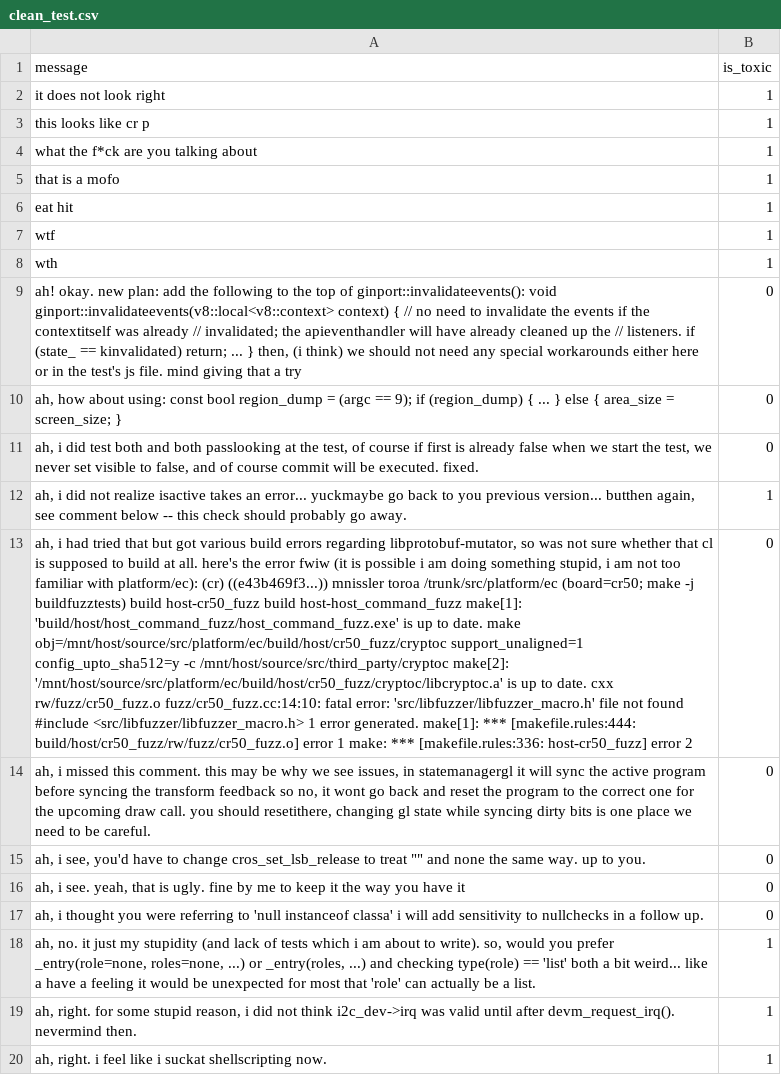
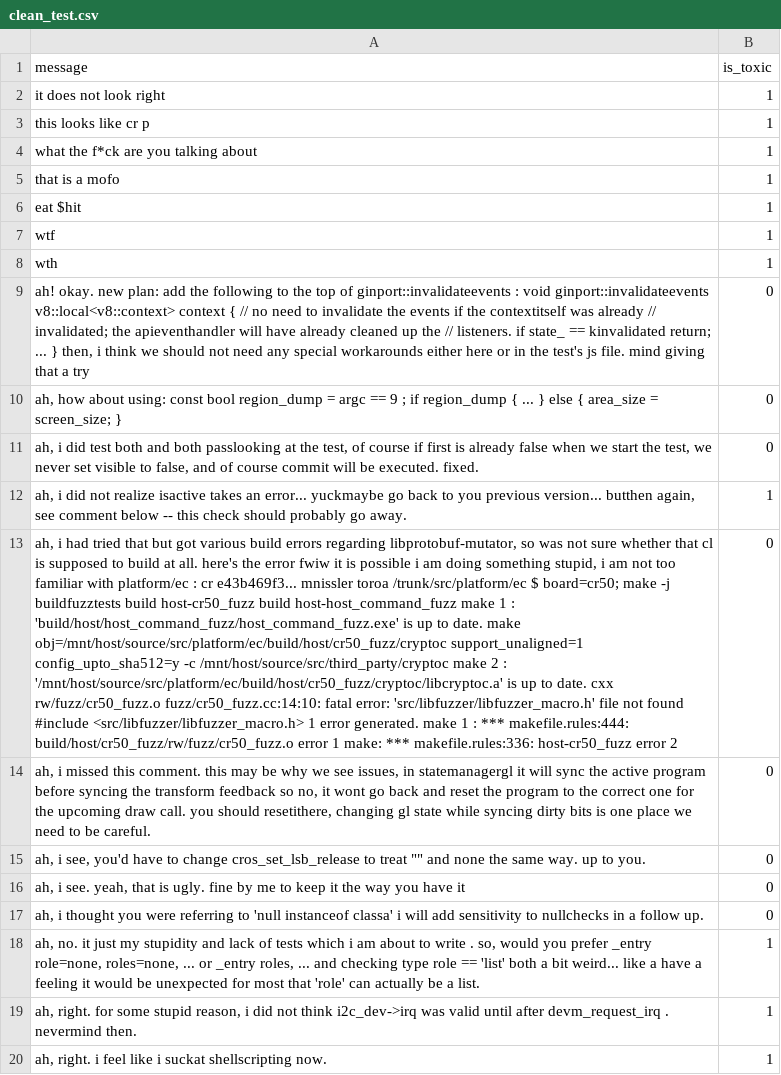
Before and after one commit to Banana-P0wer/Ai_Lab_1, a CSV file: data/preprocessed/clean_test.csv, drawn as a sheet; only a part is shown; the diff covers the shown part only; the diff names each change by its address in the sheet, - before the commit and + after, or states it on an @@ line.

Commit message:
Full clean first ai lab

```diff
--- a/data/preprocessed/clean_test.csv
+++ b/data/preprocessed/clean_test.csv
-A6 (message): eat hit
+A6 (message): eat $hit
-A9 (message): …top of ginport::invalidateevents(): void ginport::invalidateevents(v8::local<v8::context> context) { // no need to invalidate the events if the contextitself was already // invalidated; the apieventhandler will have already cleaned up the // listeners. if (state_ == kinvalidated) return; ... } then, (i think) we should…
+A9 (message): …top of ginport::invalidateevents : void ginport::invalidateevents v8::local<v8::context> context { // no need to invalidate the events if the contextitself was already // invalidated; the apieventhandler will have already cleaned up the // listeners. if state_ == kinvalidated return; ... } then, i think we should…
-A10 (message): …region_dump = (argc == 9); if (region_dump) { ...…
+A10 (message): …region_dump = argc == 9 ; if region_dump { ...…
-A13 (message): …error fwiw (it is possible i am doing something stupid, i am not too familiar with platform/ec): (cr) ((e43b469f3...)) mnissler toroa /trunk/src/platform/ec (board=cr50; make -j buildfuzztests) build host-cr50_fuzz build host-host_command_fuzz make[1]: 'build/host/host_command_fuzz/host_command_fuzz.exe' is up to date. make obj=/mnt/host/source/src/platform/ec/build/host/cr50_fuzz/cryptoc support_unaligned=1 config_upto_sha512=y -c /mnt/host/source/src/third_party/cryptoc make[2]: '/mnt/host/source/src/platform/ec/build/host/cr50_fuzz/cryptoc/libcryptoc.a' is up to date. cxx rw/fuzz/cr50_fuzz.o fuzz/cr50_fuzz.cc:14:10: fatal error: 'src/libfuzzer/libfuzzer_macro.h' file not found #include <src/libfuzzer/libfuzzer_macro.h> 1 error generated. make[1]: *** [makefile.rules:444: build/host/cr50_fuzz/rw/fuzz/cr50_fuzz.o] error 1 make: *** [makefile.rules:336: host-cr50_fuzz] error 2
+A13 (message): …error fwiw it is possible i am doing something stupid, i am not too familiar with platform/ec : cr e43b469f3... mnissler toroa /trunk/src/platform/ec $ board=cr50; make -j buildfuzztests build host-cr50_fuzz build host-host_command_fuzz make 1 : 'build/host/host_command_fuzz/host_command_fuzz.exe' is up to date. make obj=/mnt/host/source/src/platform/ec/build/host/cr50_fuzz/cryptoc support_unaligned=1 config_upto_sha512=y -c /mnt/host/source/src/third_party/cryptoc make 2 : '/mnt/host/source/src/platform/ec/build/host/cr50_fuzz/cryptoc/libcryptoc.a' is up to date. cxx rw/fuzz/cr50_fuzz.o fuzz/cr50_fuzz.cc:14:10: fatal error: 'src/libfuzzer/libfuzzer_macro.h' file not found #include <src/libfuzzer/libfuzzer_macro.h> 1 error generated. make 1 : *** makefile.rules:444: build/host/cr50_fuzz/rw/fuzz/cr50_fuzz.o error 1 make: *** makefile.rules:336: host-cr50_fuzz error 2
-A18 (message): …my stupidity (and lack of tests which i am about to write). so, would you prefer _entry(role=none, roles=none, ...) or _entry(roles, ...) and checking type(role) == 'list'…
+A18 (message): …my stupidity and lack of tests which i am about to write . so, would you prefer _entry role=none, roles=none, ... or _entry roles, ... and checking type role == 'list'…
-A19 (message): …until after devm_request_irq(). nevermind then.
+A19 (message): …until after devm_request_irq . nevermind then.
```
Also changed, not shown: 63 edited cells elsewhere in this file, 4 other files.
